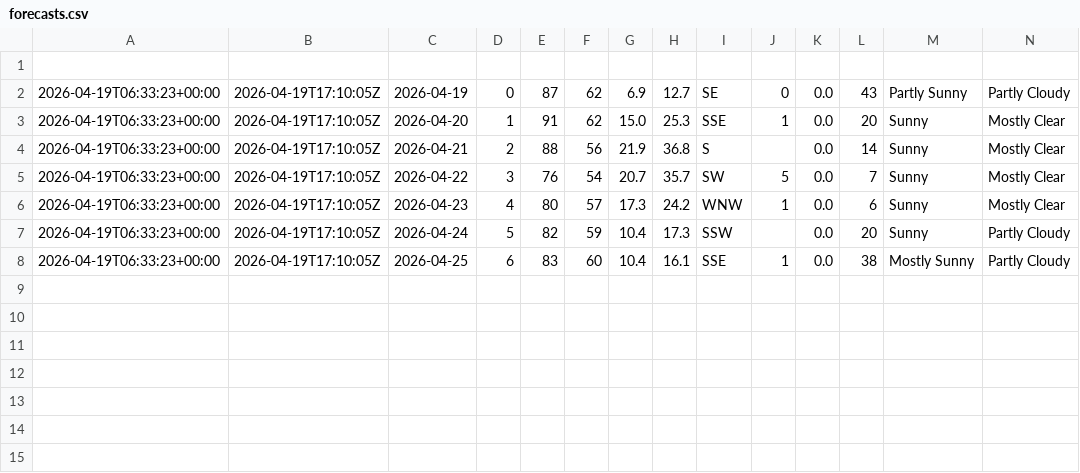
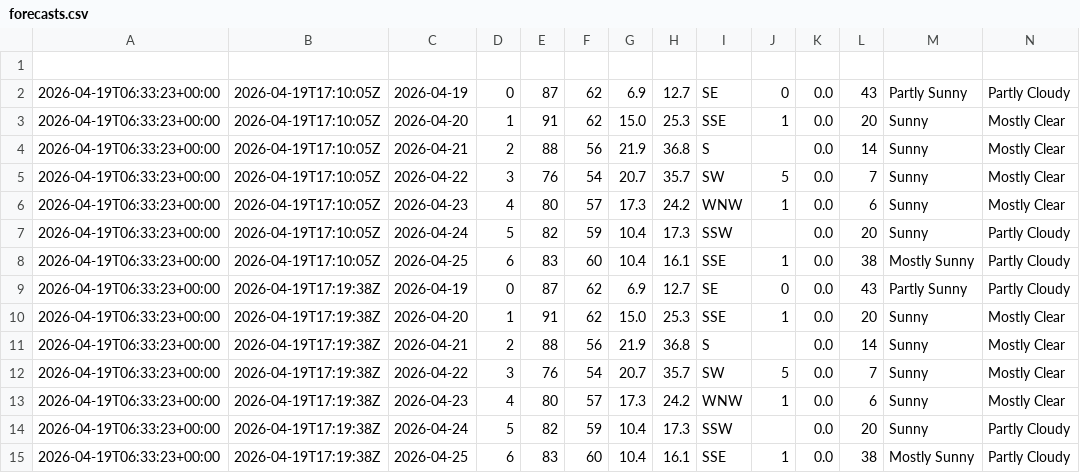
Before and after one commit to jjha911-a11y/nws-forecast-collector, a CSV file: data/forecasts.csv, drawn as a sheet; the diff names each change by its address in the sheet, - before the commit and + after, or states it on an @@ line.

```diff
--- a/data/forecasts.csv
+++ b/data/forecasts.csv
+row 9: 2026-04-19T06:33:23+00:00 | 2026-04-19T17:19:38Z | 2026-04-19 | 0 | 87 | 62 | 6.9 | 12.7 | SE | 0 | 0.0 | 43 | Partly Sunny | Partly Cloudy
+row 10: 2026-04-19T06:33:23+00:00 | 2026-04-19T17:19:38Z | 2026-04-20 | 1 | 91 | 62 | 15.0 | 25.3 | SSE | 1 | 0.0 | 20 | Sunny | Mostly Clear
+row 11: 2026-04-19T06:33:23+00:00 | 2026-04-19T17:19:38Z | 2026-04-21 | 2 | 88 | 56 | 21.9 | 36.8 | S |  | 0.0 | 14 | Sunny | Mostly Clear
+row 12: 2026-04-19T06:33:23+00:00 | 2026-04-19T17:19:38Z | 2026-04-22 | 3 | 76 | 54 | 20.7 | 35.7 | SW | 5 | 0.0 | 7 | Sunny | Mostly Clear
+row 13: 2026-04-19T06:33:23+00:00 | 2026-04-19T17:19:38Z | 2026-04-23 | 4 | 80 | 57 | 17.3 | 24.2 | WNW | 1 | 0.0 | 6 | Sunny | Mostly Clear
+row 14: 2026-04-19T06:33:23+00:00 | 2026-04-19T17:19:38Z | 2026-04-24 | 5 | 82 | 59 | 10.4 | 17.3 | SSW |  | 0.0 | 20 | Sunny | Partly Cloudy
+row 15: 2026-04-19T06:33:23+00:00 | 2026-04-19T17:19:38Z | 2026-04-25 | 6 | 83 | 60 | 10.4 | 16.1 | SSE | 1 | 0.0 | 38 | Mostly Sunny | Partly Cloudy
```
